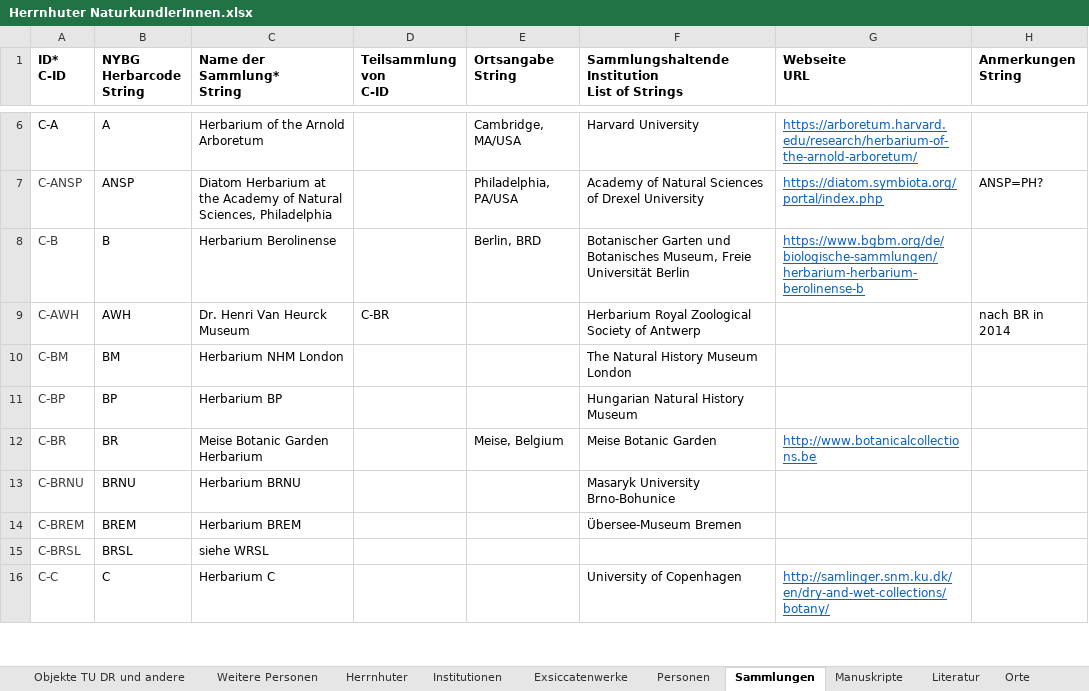
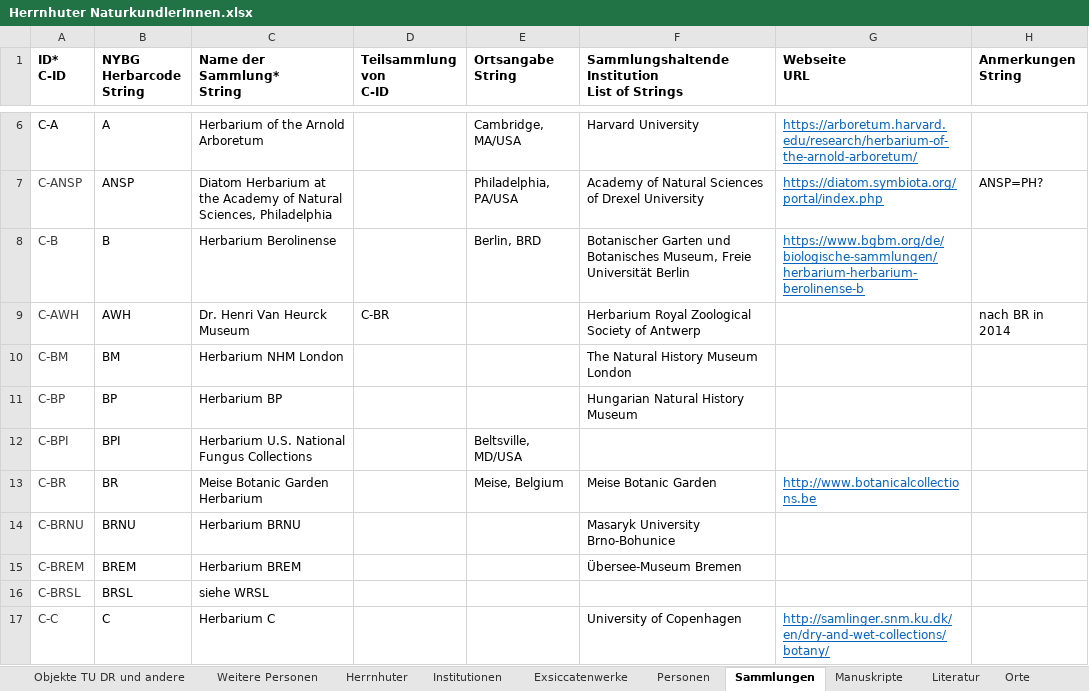
Before and after one commit to rue-a/naturforschung_und_protestantische_mission, an Excel workbook: data/Herrnhuter NaturkundlerInnen.xlsx, sheet Sammlungen, drawn as a sheet; only a part is shown, gaps mark what is left out; values as stored, in another font and other column widths than the file's, no borders; table styles not drawn; the diff names each change by its address in the sheet, - before the commit and + after, or states it on an @@ line.

```diff
--- a/data/Herrnhuter NaturkundlerInnen.xlsx (sheet Sammlungen)
+++ b/data/Herrnhuter NaturkundlerInnen.xlsx (sheet Sammlungen)
+row 12: C-BPI | BPI | Herbarium U.S. National Fungus Collections |  | Beltsville, MD/USA
```
Also changed, not shown: sheet Personen, sheet Manuskripte, sheet Orte, sheet Literatur, sheet Objekte TU DR und andere, 13 other files.
